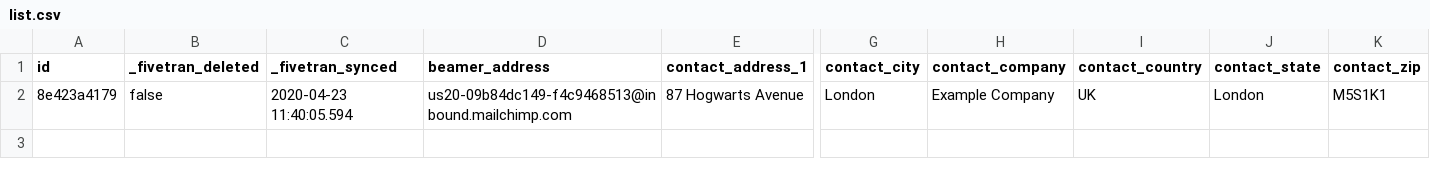
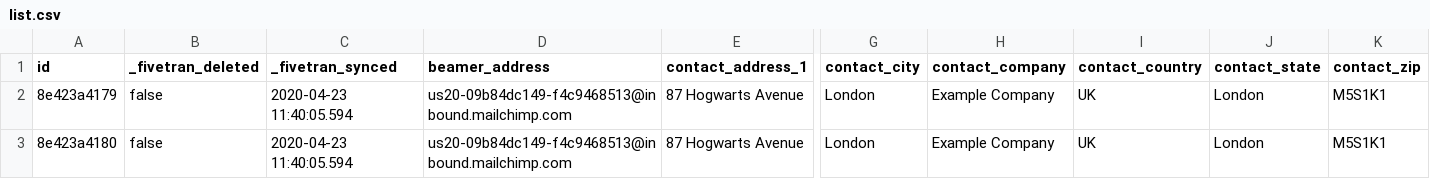
Before and after one commit to fivetran/dbt_mailchimp_source, a CSV file: integration_tests/seeds/list.csv, drawn as a sheet; only a part is shown, gaps mark what is left out; rows hold the shown columns only; the diff names each change by its address in the sheet, - before the commit and + after, or states it on an @@ line.

```diff
--- a/integration_tests/seeds/list.csv
+++ b/integration_tests/seeds/list.csv
+row 3: 8e423a4180 | false | 2020-04-23 11:40:05.594 | us20-09b84dc149-f4c9468513@inbound.mailchimp.com | 87 Hogwarts Avenue | London | Example Company | UK | London | M5S1K1
```
Also changed, not shown: integration_tests/seeds/automation.csv, integration_tests/seeds/automation_email.csv, 3 other files.
